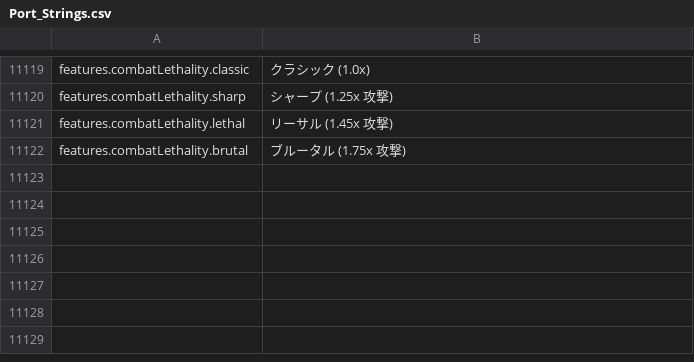
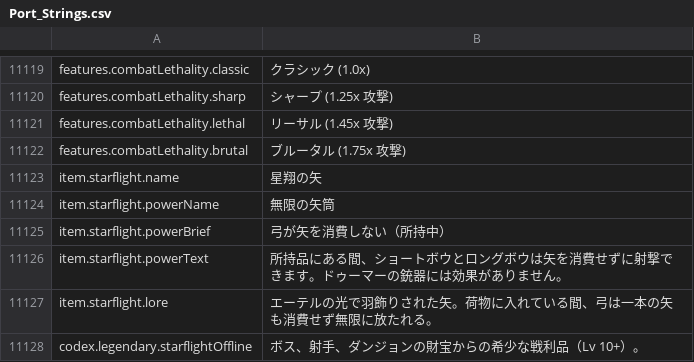
Before and after one commit to Chuz13/daggerfall-forever, a CSV file: locales/ja/Port_Strings.csv, drawn as a sheet; only a part is shown, gaps mark what is left out.

```diff
--- a/locales/ja/Port_Strings.csv
+++ b/locales/ja/Port_Strings.csv
@@ -11123 +11123,7 @@ features.combatLethality.lethal,"リーサル (1.45x 攻撃)"
 features.combatLethality.brutal,"ブルータル (1.75x 攻撃)"
+item.starflight.name,"星翔の矢"
+item.starflight.powerName,"無限の矢筒"
+item.starflight.powerBrief,"弓が矢を消費しない（所持中）"
+item.starflight.powerText,"所持品にある間、ショートボウとロングボウは矢を消費せずに射撃できます。ドゥーマーの銃器には効果がありません。"
+item.starflight.lore,"エーテルの光で羽飾りされた矢。荷物に入れている間、弓は一本の矢も消費せず無限に放たれる。"
+codex.legendary.starflightOffline,"ボス、射手、ダンジョンの財宝からの希少な戦利品（Lv 10+）。"
```
Also changed, not shown: locales/el/Port_Strings.csv, locales/fr/Port_Strings.csv, 38 other files.
